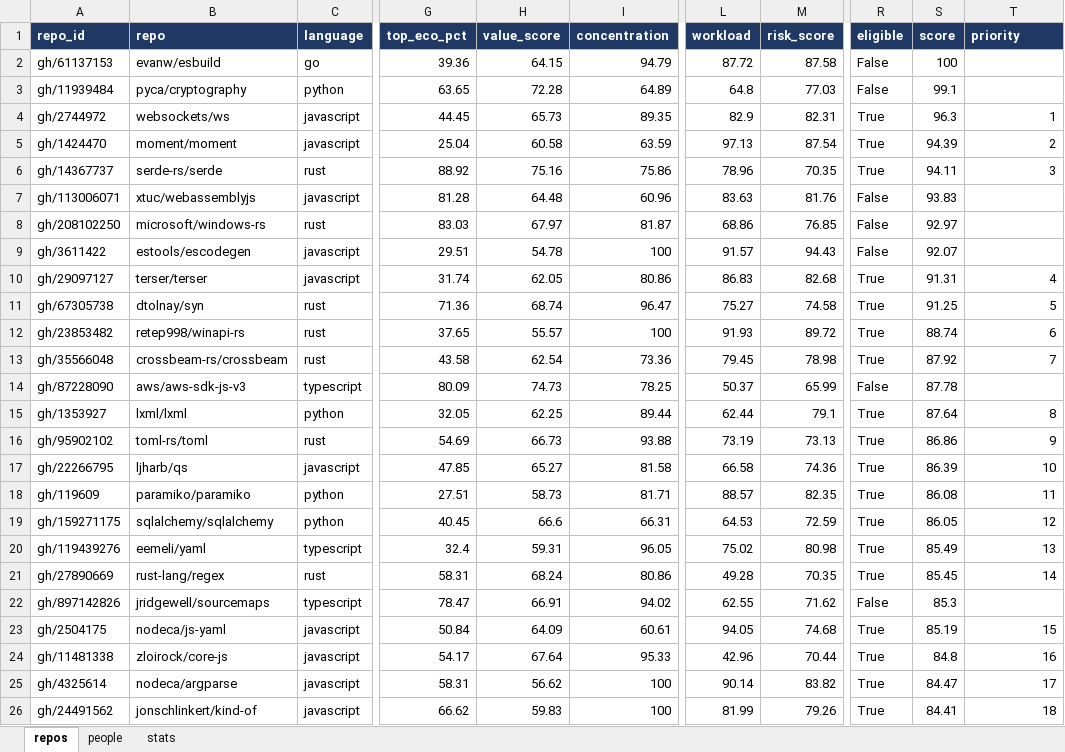
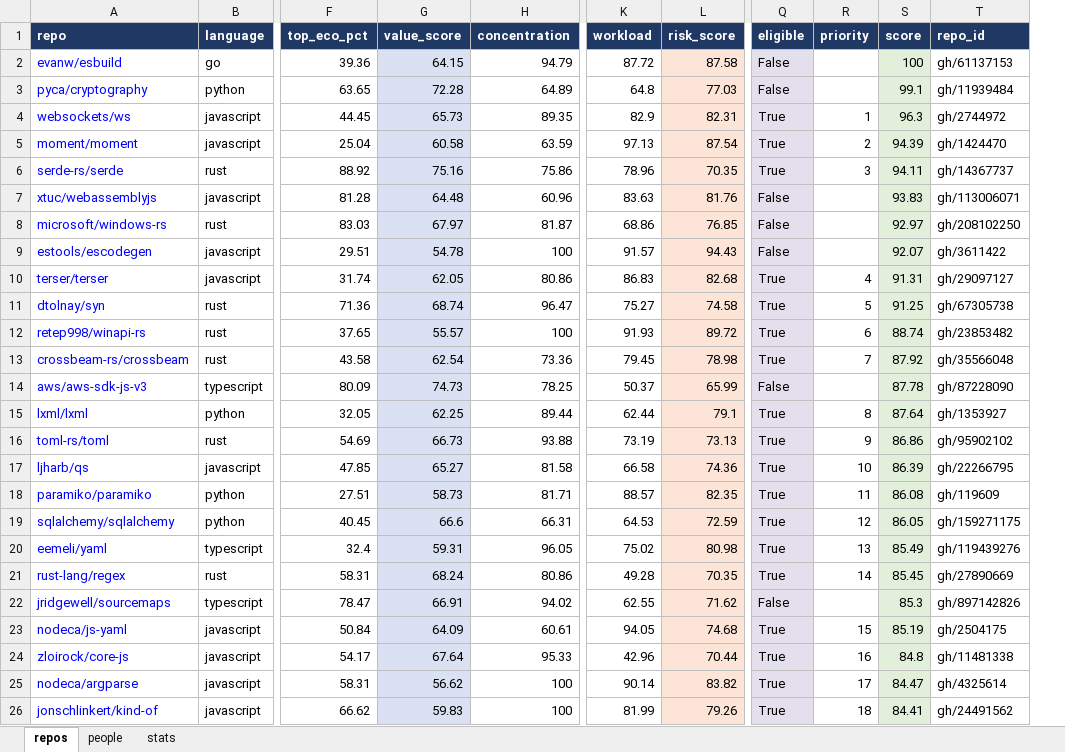
Before and after one commit to osendowment/model, an Excel workbook: data/preview/preview.xlsx, sheet repos, drawn as a sheet; only a part is shown, gaps mark what is left out; values as stored, in another font and other column widths than the file's, no borders; removed rows and columns are numbered as before the commit, all else as after; the diff covers the shown part only; the diff names each change by its address in the sheet, - before the commit and + after, or states it on an @@ line.

```diff
--- a/data/preview/preview.xlsx (sheet repos)
+++ b/data/preview/preview.xlsx (sheet repos)
-column A (repo_id), rows 2-26: gh/61137153 | gh/11939484 | gh/2744972 | gh/1424470 | gh/14367737 | gh/113006071 | gh/208102250 | gh/3611422 | gh/29097127 | gh/67305738 | gh/23853482 | gh/35566048 | gh/87228090 | gh/1353927 | gh/95902102 | gh/22266795 | gh/119609 | gh/159271175 | gh/119439276 | gh/27890669 | gh/897142826 | gh/2504175 | gh/11481338 | gh/4325614 | gh/24491562
+column R (priority), rows 4-26: 1 | 2 | 3 |  |  |  | 4 | 5 | 6 | 7 |  | 8 | 9 | 10 | 11 | 12 | 13 | 14 |  | 15 | 16 | 17 | 18
-T1: priority
+T1: repo_id
-A2:A26 text colour: black
+A2:A26 text colour: #0000FF
-G2:G26 fill: none
+G2:G26 fill: #D9E1F2
-L2:L26 fill: none
+L2:L26 fill: #FCE4D6
-Q2:Q26 fill: none
+Q2:Q26 fill: #E4DFEC
-S2:S26 fill: none
+S2:S26 fill: #E2EFDA
-T2 (repo_id): (empty)
+T2 (repo_id): gh/61137153
-T3 (repo_id): (empty)
+T3 (repo_id): gh/11939484
-T4 (repo_id): 1
+T4 (repo_id): gh/2744972
-T5 (repo_id): 2
+T5 (repo_id): gh/1424470
-T6 (repo_id): 3
+T6 (repo_id): gh/14367737
-T7 (repo_id): (empty)
+T7 (repo_id): gh/113006071
-T8 (repo_id): (empty)
+T8 (repo_id): gh/208102250
-T9 (repo_id): (empty)
+T9 (repo_id): gh/3611422
-T10 (repo_id): 4
+T10 (repo_id): gh/29097127
-T11 (repo_id): 5
+T11 (repo_id): gh/67305738
-T12 (repo_id): 6
+T12 (repo_id): gh/23853482
-T13 (repo_id): 7
+T13 (repo_id): gh/35566048
-T14 (repo_id): (empty)
+T14 (repo_id): gh/87228090
-T15 (repo_id): 8
+T15 (repo_id): gh/1353927
-T16 (repo_id): 9
+T16 (repo_id): gh/95902102
-T17 (repo_id): 10
+T17 (repo_id): gh/22266795
-T18 (repo_id): 11
+T18 (repo_id): gh/119609
-T19 (repo_id): 12
+T19 (repo_id): gh/159271175
-T20 (repo_id): 13
+T20 (repo_id): gh/119439276
-T21 (repo_id): 14
+T21 (repo_id): gh/27890669
-T22 (repo_id): (empty)
+T22 (repo_id): gh/897142826
-T23 (repo_id): 15
+T23 (repo_id): gh/2504175
-T24 (repo_id): 16
+T24 (repo_id): gh/11481338
-T25 (repo_id): 17
+T25 (repo_id): gh/4325614
-T26 (repo_id): 18
+T26 (repo_id): gh/24491562
```
Also changed, not shown: 915 edited cells and cell formats elsewhere in this sheet, 2 other files.
